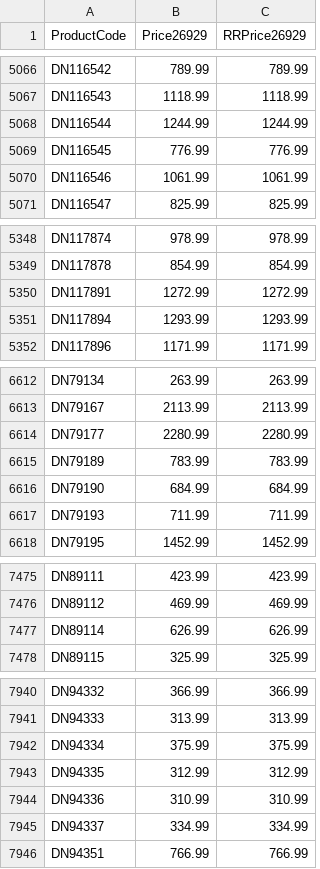
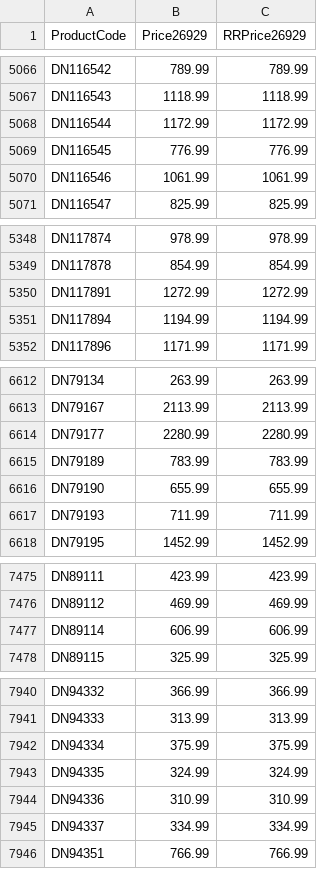
Before and after one commit to aleoromania/aleo-feed, a CSV file: anvelope-preturi.csv, drawn as a sheet; only a part is shown, gaps mark what is left out; the diff covers the shown part only.

```diff
--- a/anvelope-preturi.csv
+++ b/anvelope-preturi.csv
@@ -5067,3 +5067,3 @@ DN116542;789.99;789.99
 DN116543;1118.99;1118.99
-DN116544;1244.99;1244.99
+DN116544;1172.99;1172.99
 DN116545;776.99;776.99
@@ -5350,3 +5350,3 @@ DN117878;854.99;854.99
 DN117891;1272.99;1272.99
-DN117894;1293.99;1293.99
+DN117894;1194.99;1194.99
 DN117896;1171.99;1171.99
@@ -6615,3 +6615,3 @@ DN79177;2280.99;2280.99
 DN79189;783.99;783.99
-DN79190;684.99;684.99
+DN79190;655.99;655.99
 DN79193;711.99;711.99
@@ -7476,3 +7476,3 @@ DN89111;423.99;423.99
 DN89112;469.99;469.99
-DN89114;626.99;626.99
+DN89114;606.99;606.99
 DN89115;325.99;325.99
@@ -7942,3 +7942,3 @@ DN94333;313.99;313.99
 DN94334;375.99;375.99
-DN94335;312.99;312.99
+DN94335;324.99;324.99
 DN94336;310.99;310.99
```
Also changed, not shown: 2 added rows and 6 edited cells elsewhere in this file, anvelope.csv.
